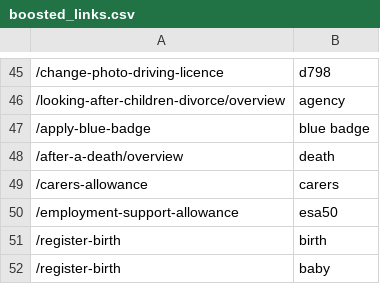
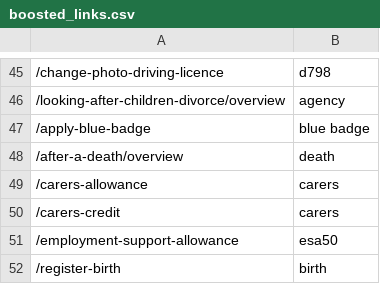
Before and after one commit to alphagov/search-api, a CSV file: data/boosted_links.csv, drawn as a sheet; only a part is shown, gaps mark what is left out; the shorter side is filled out with more unchanged rows.

Commit message:
Added Carer's Credit to boosted links

```diff
--- a/data/boosted_links.csv
+++ b/data/boosted_links.csv
@@ -49,2 +49,3 @@
 "/carers-allowance","carers"
+"/carers-credit","carers"
 "/employment-support-allowance","esa50"
```
